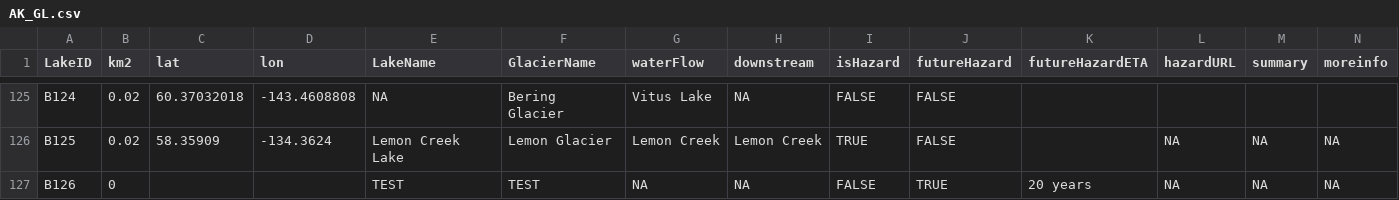
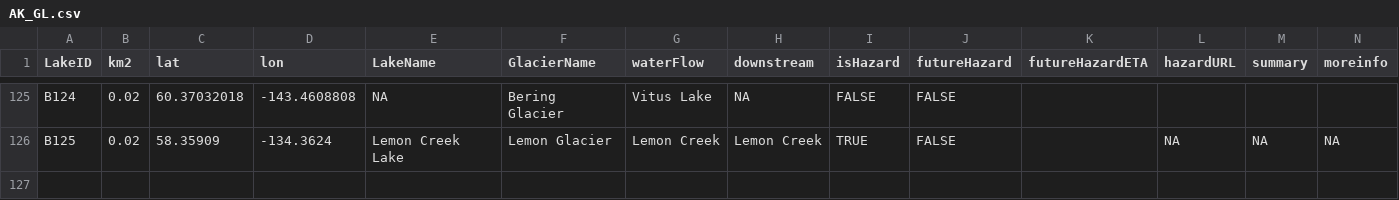
Before and after one commit to codefean/alaska-glof-dashboard, a CSV file: src/public/AK_GL.csv, drawn as a sheet; only a part is shown, gaps mark what is left out.

```diff
--- a/src/public/AK_GL.csv
+++ b/src/public/AK_GL.csv
@@ -126,2 +126 @@ B124,0.02,60.37032018,-143.4608808,NA,Bering Glacier,Vitus Lake,NA,FALSE,FALSE,,
 B125,0.02,58.35909,-134.3624,Lemon Creek Lake,Lemon Glacier,Lemon Creek,Lemon Creek,TRUE,FALSE,,NA,NA,NA
-B126,0,,,TEST,TEST,NA,NA,FALSE,TRUE,20 years,NA,NA,NA
```
Also changed, not shown: public/AK_GL.csv, 14 other files.
